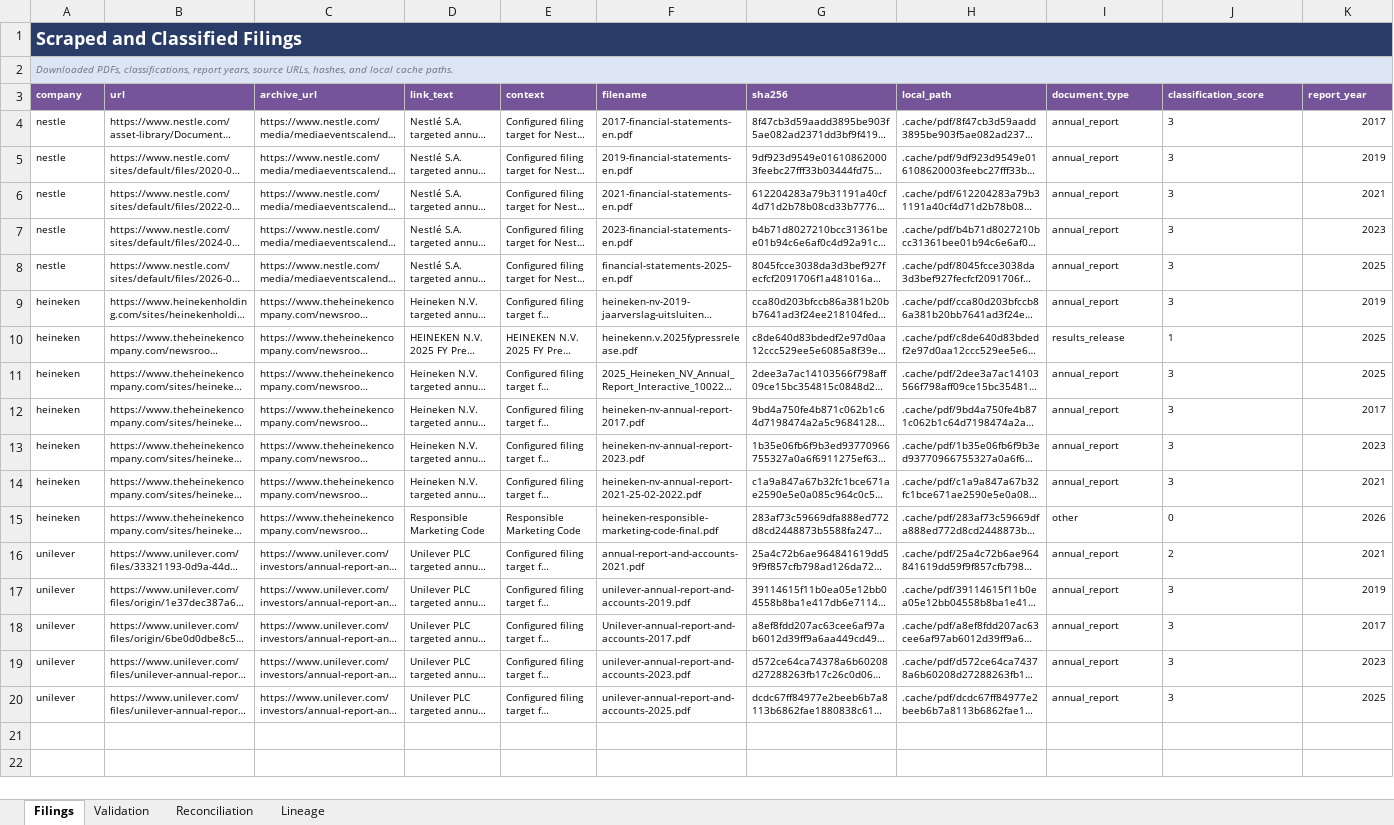
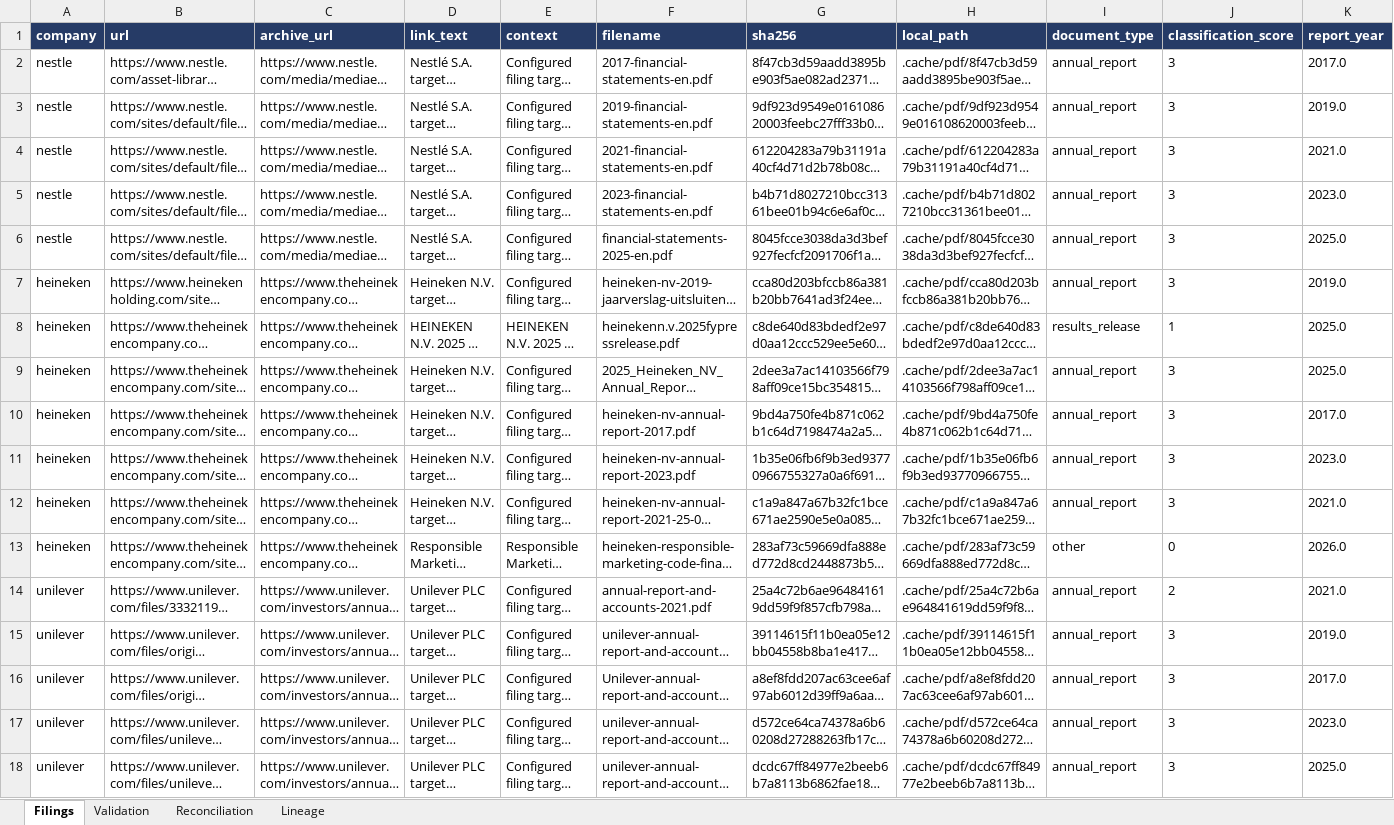
Before and after one commit to jayadityak/fiscal-ai-TA, an Excel workbook: outputs/019f8d79-c13d-7a22-850f-fed24fc926c0/FiscalAI_Supporting_Outputs.xlsx, sheet Filings, drawn as a sheet; only a part is shown; long unchanged cells end in …; values as stored, in another font and other column widths than the file's, no borders; removed rows and columns are numbered as before the commit, all else as after; rows hold the shown columns only; the diff covers the shown part only; the diff names each change by its address in the sheet, - before the commit and + after, or states it on an @@ line.

```diff
--- a/outputs/019f8d79-c13d-7a22-850f-fed24fc926c0/FiscalAI_Supporting_Outputs.xlsx (sheet Filings)
+++ b/outputs/019f8d79-c13d-7a22-850f-fed24fc926c0/FiscalAI_Supporting_Outputs.xlsx (sheet Filings)
-row 1: Scraped and Classified Filings
-row 2: Downloaded PDFs, classifications, report years, source URLs, hashes, and local cache paths.
@@ A1:K1 text size: larger, fill: #76549A → #263B66 @@
@@ A2:K18 text size: larger @@
-K2 (report_year): 2017
+K2 (report_year): 2017.0
-K3 (report_year): 2019
+K3 (report_year): 2019.0
-K4 (report_year): 2021
+K4 (report_year): 2021.0
-K5 (report_year): 2023
+K5 (report_year): 2023.0
-K6 (report_year): 2025
+K6 (report_year): 2025.0
-K7 (report_year): 2019
+K7 (report_year): 2019.0
-K8:K9 (report_year): 2025
+K8:K9 (report_year): 2025.0
-K10 (report_year): 2017
+K10 (report_year): 2017.0
-K11 (report_year): 2023
+K11 (report_year): 2023.0
-K12 (report_year): 2021
+K12 (report_year): 2021.0
-K13 (report_year): 2026
+K13 (report_year): 2026.0
-K14 (report_year): 2021
+K14 (report_year): 2021.0
-K15 (report_year): 2019
+K15 (report_year): 2019.0
-K16 (report_year): 2017
+K16 (report_year): 2017.0
-K17 (report_year): 2023
+K17 (report_year): 2023.0
-K18 (report_year): 2025
+K18 (report_year): 2025.0
```
Also changed, not shown: cell formats elsewhere in this sheet, sheet Lineage, sheet Reconciliation, sheet Validation, outputs/019f8d79-c13d-7a22-850f-fed24fc926c0/FiscalAI_Financial_Statements.xlsx, 39 other files.
